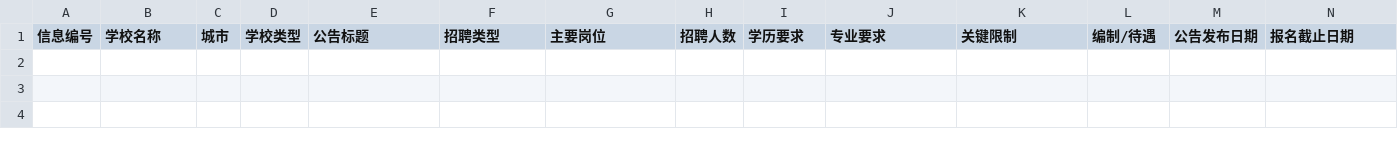
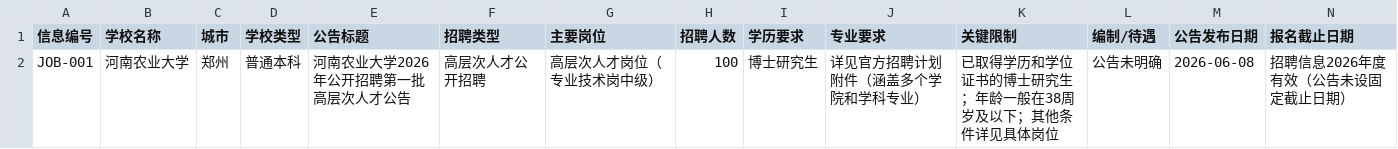
Before and after one commit to zggong6789-ui/yuxiao-jiuye-qingbaozhan, a CSV file: data/招聘信息表.csv, drawn as a sheet; only a part is shown; rows hold the shown columns only; the diff names each change by its address in the sheet, - before the commit and + after, or states it on an @@ line.

Commit message:
录入第一条真实招聘信息

```diff
--- a/data/招聘信息表.csv
+++ b/data/招聘信息表.csv
+row 2: JOB-001 | 河南农业大学 | 郑州 | 普通本科 | 河南农业大学2026年公开招聘第一批高层次人才公告 | 高层次人才公开招聘 | 高层次人才岗位（专业技术岗中级） | 100 | 博士研究生 | 详见官方招聘计划附件（涵盖多个学院和学科专业） | 已取得学历和学位证书的博士研究生；年龄一般在38周岁及以下；其他条件详见具体岗位 | 公告未明确 | 2026-06-08 | 招聘信息2026年度有效（公告未设固定截止日期）
```
